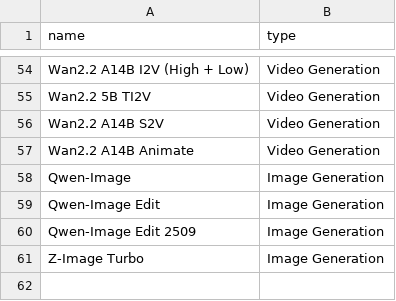
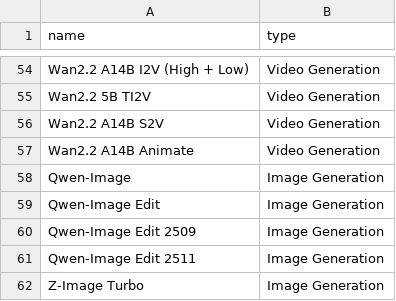
Before and after one commit to d4N-87/KSimply, a CSV file: scripts/data/base_models.csv, drawn as a sheet; only a part is shown, gaps mark what is left out; the diff names each change by its address in the sheet, - before the commit and + after, or states it on an @@ line.

Commit message:
Add Qwen-Image Edit 2511 model and quantization
Added 'Qwen-Image Edit 2511' to base_models.csv, model_compatibilities.csv, and model_releases.csv with multiple quantization options and download links. Also introduced 'FP8 mixed' quantization in quantizations.csv. Updated ksimply.db to reflect these changes.

```diff
--- a/scripts/data/base_models.csv
+++ b/scripts/data/base_models.csv
+row 61: Qwen-Image Edit 2511 | Image Generation
```
Also changed, not shown: scripts/data/model_compatibilities.csv, scripts/data/model_releases.csv, 2 other files.
